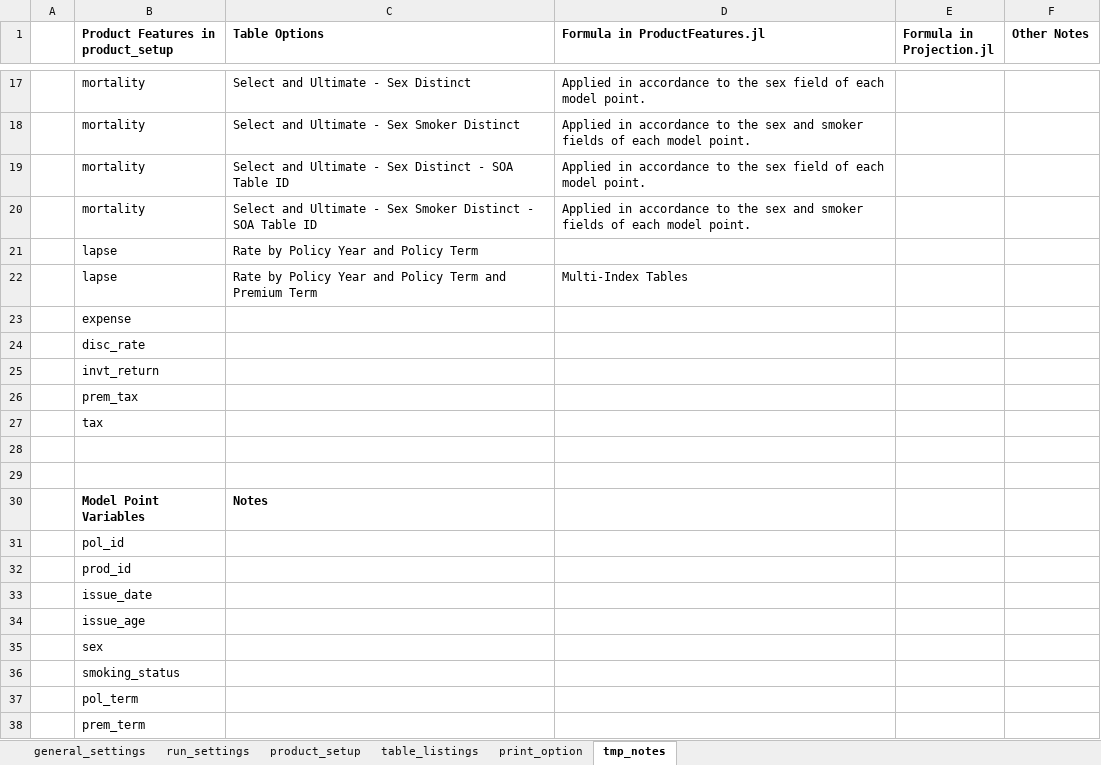
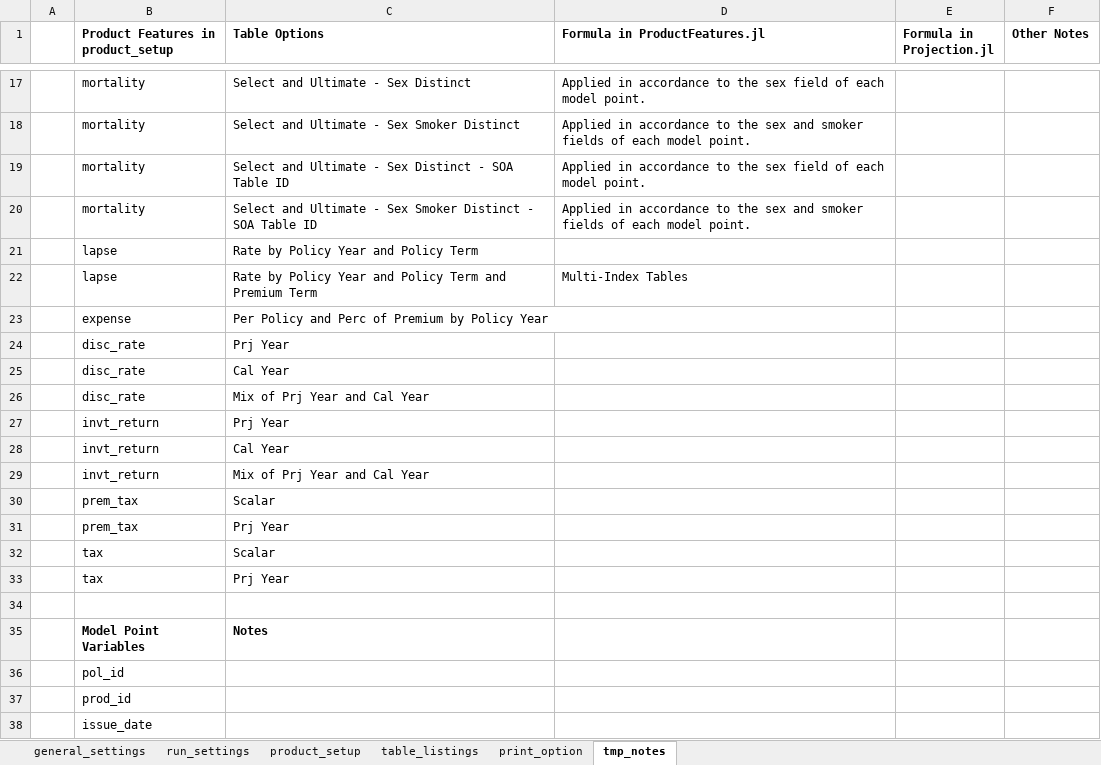
Before and after one commit to starrynitz/TradLifeModel, an Excel workbook: Input/Settings.xlsx, sheet tmp_notes, drawn as a sheet; only a part is shown, gaps mark what is left out; the shorter side is filled out with more unchanged rows; values as stored, in another font and other column widths than the file's, no borders; removed rows and columns are numbered as before the commit, all else as after; the diff names each change by its address in the sheet, - before the commit and + after, or states it on an @@ line.

Commit message:
add projection and calendar year int rate tables

```diff
--- a/Input/Settings.xlsx (sheet tmp_notes)
+++ b/Input/Settings.xlsx (sheet tmp_notes)
-C23 (Table Options): (empty)
+C23 (Table Options): Per Policy and Perc of Premium by Policy Year
-C24 (Table Options): (empty)
+C24 (Table Options): Prj Year
-row 25:  | invt_return
-row 26:  | prem_tax
-row 27:  | tax
-row 25: (empty)
+row 25:  | disc_rate | Cal Year
+row 26:  | disc_rate | Mix of Prj Year and Cal Year
+row 27:  | invt_return | Prj Year
+row 28:  | invt_return | Cal Year
+row 29:  | invt_return | Mix of Prj Year and Cal Year
+row 30:  | prem_tax | Scalar
+row 31:  | prem_tax | Prj Year
+row 32:  | tax | Scalar
+row 33:  | tax | Prj Year
```
Also changed, not shown: sheet product_setup, sheet table_listings, sheet print_option, sheet general_settings, hidden cells, 15 other files.
